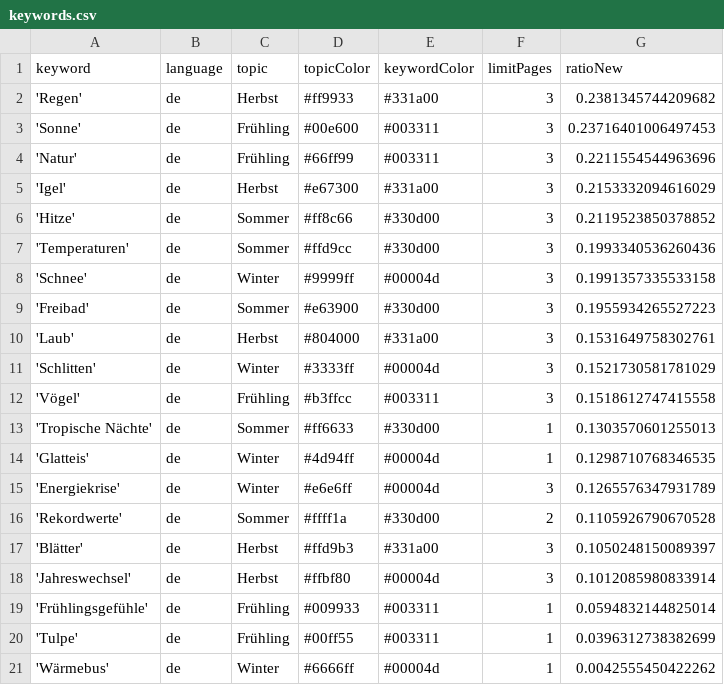
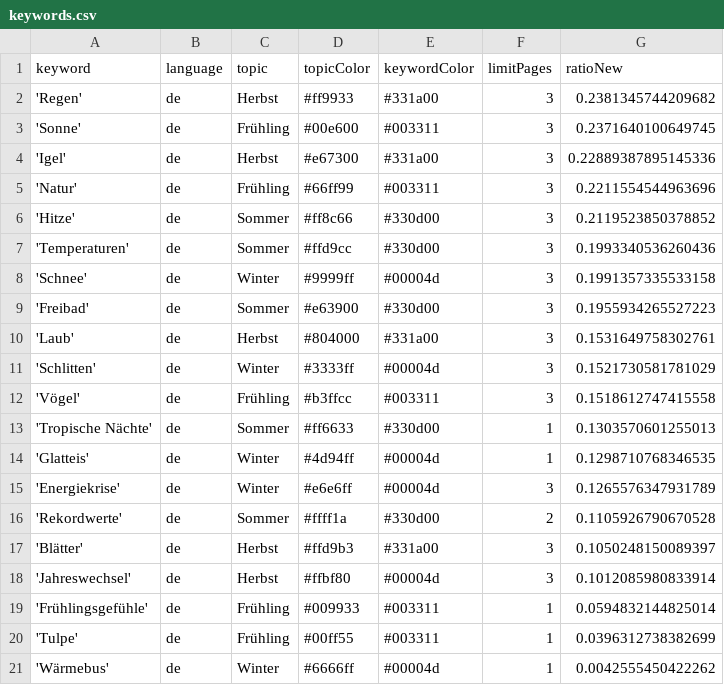
Before and after one commit to magaliekathrin-news/winterIsComing2, a CSV file: keywords.csv, drawn as a sheet.

```diff
--- a/keywords.csv
+++ b/keywords.csv
@@ -2,5 +2,5 @@ keyword,language,topic,topicColor,keywordColor,limitPages,ratioNew
 'Regen',de,Herbst,#ff9933,#331a00,3,0.2381345744209682
-'Sonne',de,Frühling,#00e600,#003311,3,0.23716401006497453
+'Sonne',de,Frühling,#00e600,#003311,3,0.2371640100649745
+'Igel',de,Herbst,#e67300,#331a00,3,0.22889387895145336
 'Natur',de,Frühling,#66ff99,#003311,3,0.2211554544963696
-'Igel',de,Herbst,#e67300,#331a00,3,0.2153332094616029
 'Hitze',de,Sommer,#ff8c66,#330d00,3,0.2119523850378852
```
Also changed, not shown: csv/news_2025_05.csv, csv/news_2025_06.csv.
